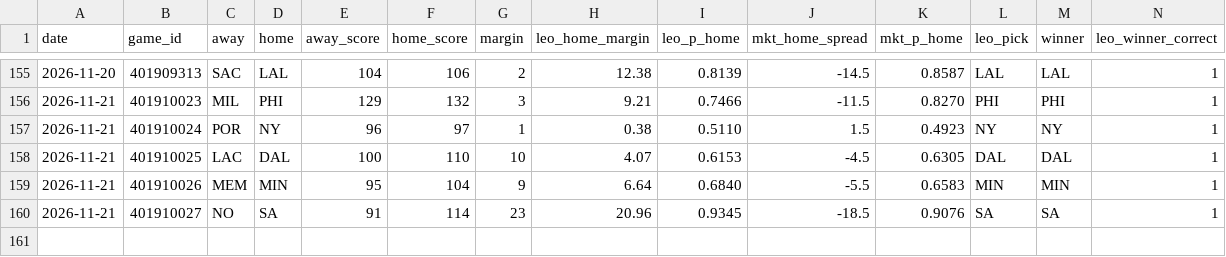
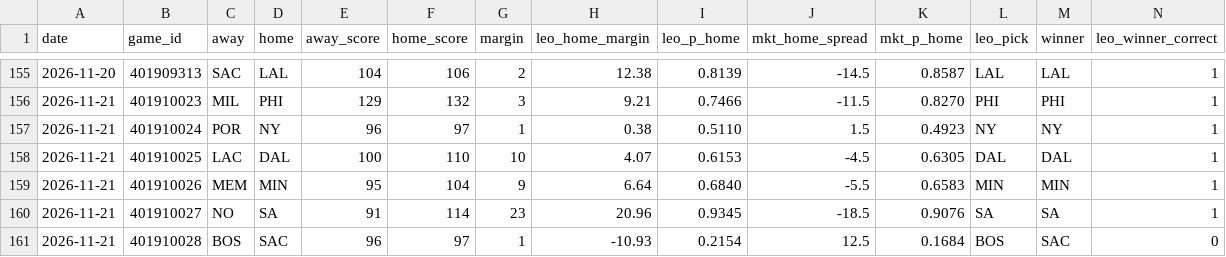
Before and after one commit to flychico/lydiaslab, a CSV file: data/nba/results-ledger.csv, drawn as a sheet; only a part is shown, gaps mark what is left out; rows hold the shown columns only; the diff names each change by its address in the sheet, - before the commit and + after, or states it on an @@ line.

```diff
--- a/data/nba/results-ledger.csv
+++ b/data/nba/results-ledger.csv
+row 161: 2026-11-21 | 401910028 | BOS | SAC | 96 | 97 | 1 | -10.93 | 0.2154 | 12.5 | 0.1684 | BOS | SAC | 0
```
Also changed, not shown: data/feed/nba/sample.csv, 52 other files.
